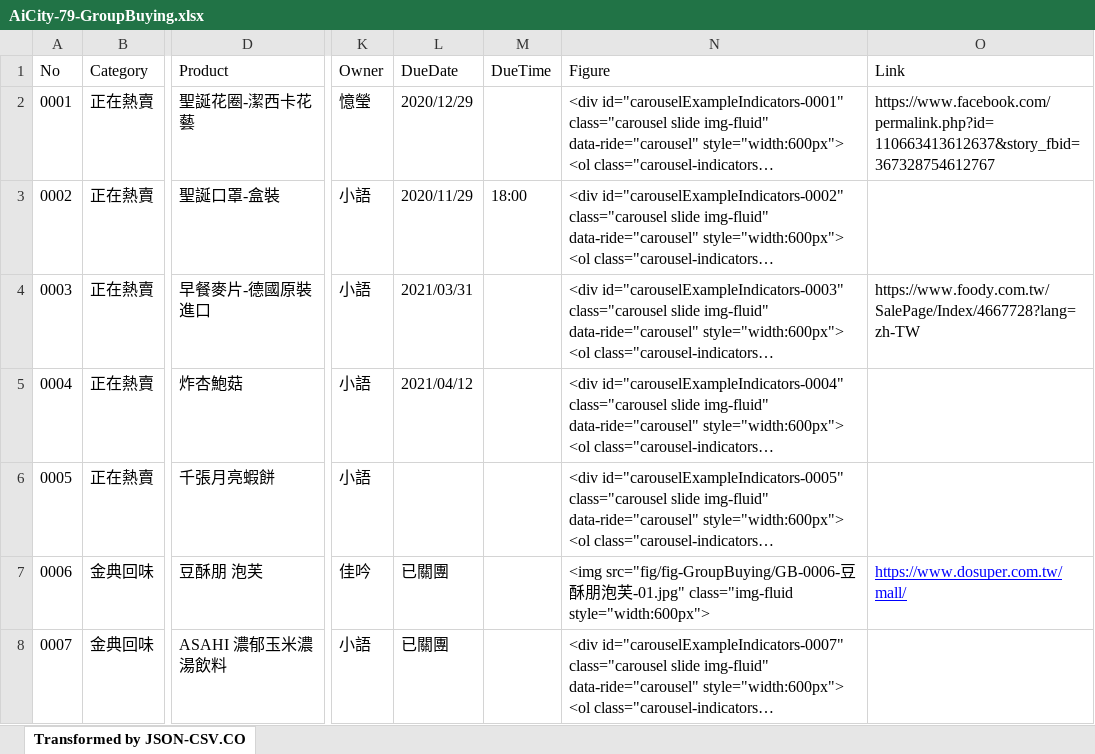
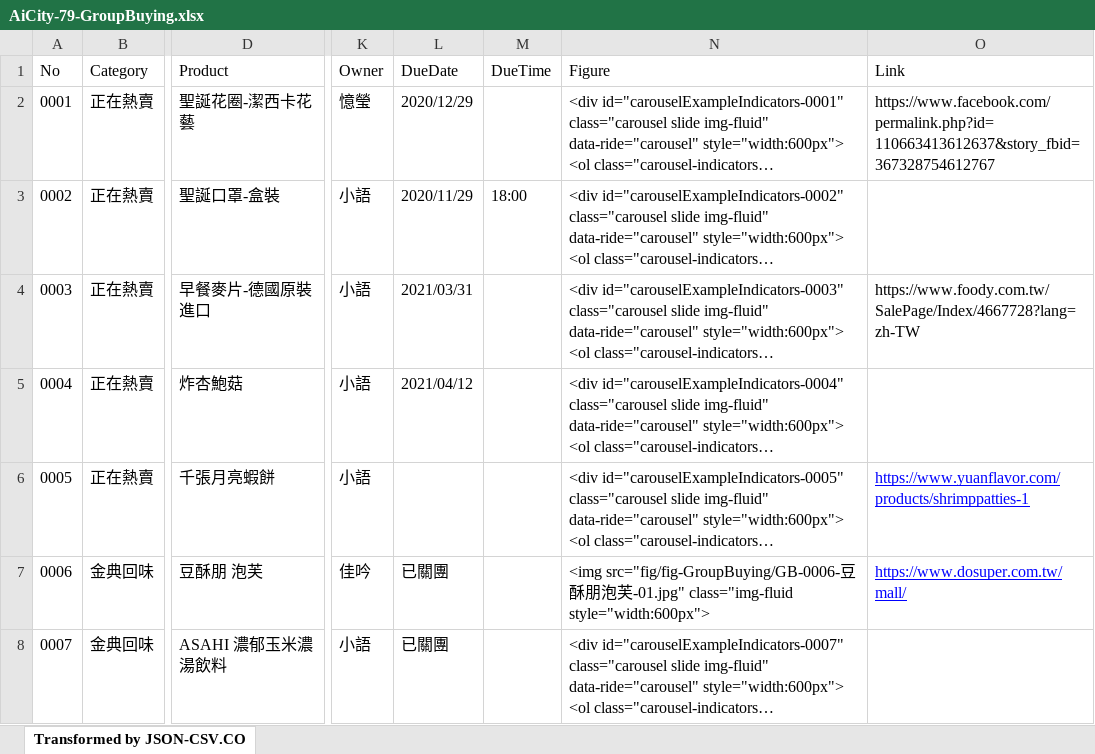
Before and after one commit to TCWang/AiCity2019, an Excel workbook: db/AiCity-79-GroupBuying.xlsx, sheet Transformed by JSON-CSV.CO, drawn as a sheet; only a part is shown, gaps mark what is left out; long unchanged cells end in …; values as stored, in another font and other column widths than the file's, no borders; the diff covers the shown part only; the diff names each change by its address in the sheet, - before the commit and + after, or states it on an @@ line.

```diff
--- a/db/AiCity-79-GroupBuying.xlsx (sheet Transformed by JSON-CSV.CO)
+++ b/db/AiCity-79-GroupBuying.xlsx (sheet Transformed by JSON-CSV.CO)
-O6 (Link): (empty)
+O6 (Link): https://www.yuanflavor.com/products/shrimppatties-1
```
Also changed, not shown: 1 added row and 2 edited cells elsewhere in this sheet, 3 other files.
